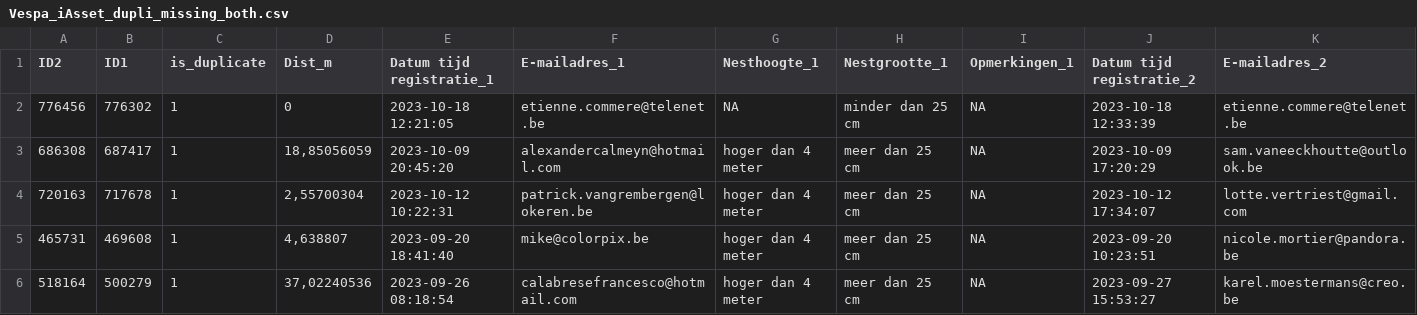
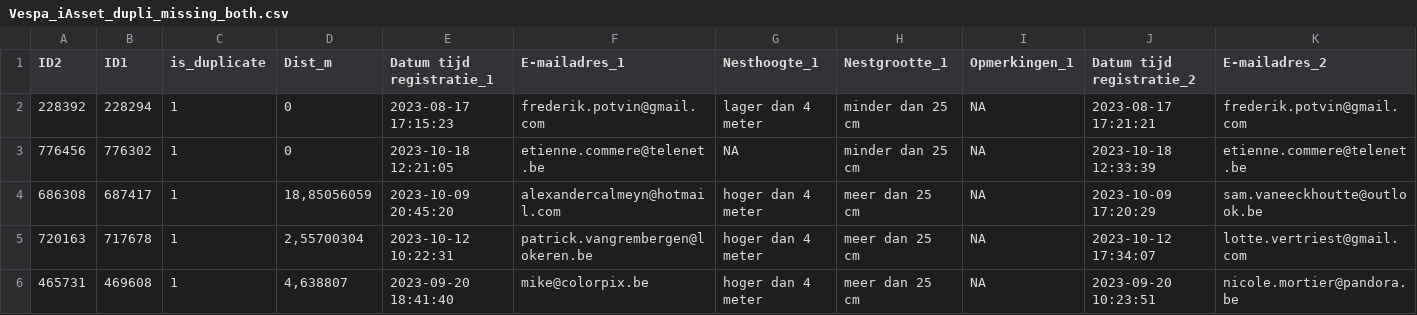
Before and after one commit to inbo/aspbo, a CSV file: data/interim/Vespa_iAsset_dupli_missing_both.csv, drawn as a sheet; only a part is shown; the shorter side is filled out with more unchanged rows; rows hold the shown columns only; the diff names each change by its address in the sheet, - before the commit and + after, or states it on an @@ line.

```diff
--- a/data/interim/Vespa_iAsset_dupli_missing_both.csv
+++ b/data/interim/Vespa_iAsset_dupli_missing_both.csv
+row 2: 228392 | 228294 | 1 | 0 | 2023-08-17 17:15:23 | frederik.potvin@gmail.com | lager dan 4 meter | minder dan 25 cm | NA | 2023-08-17 17:21:21 | frederik.potvin@gmail.com
```
Also changed, not shown: data/output/UAT_processing/Vespa_velutina_shape/aantal_lente_nesten.csv, 4 other files.
